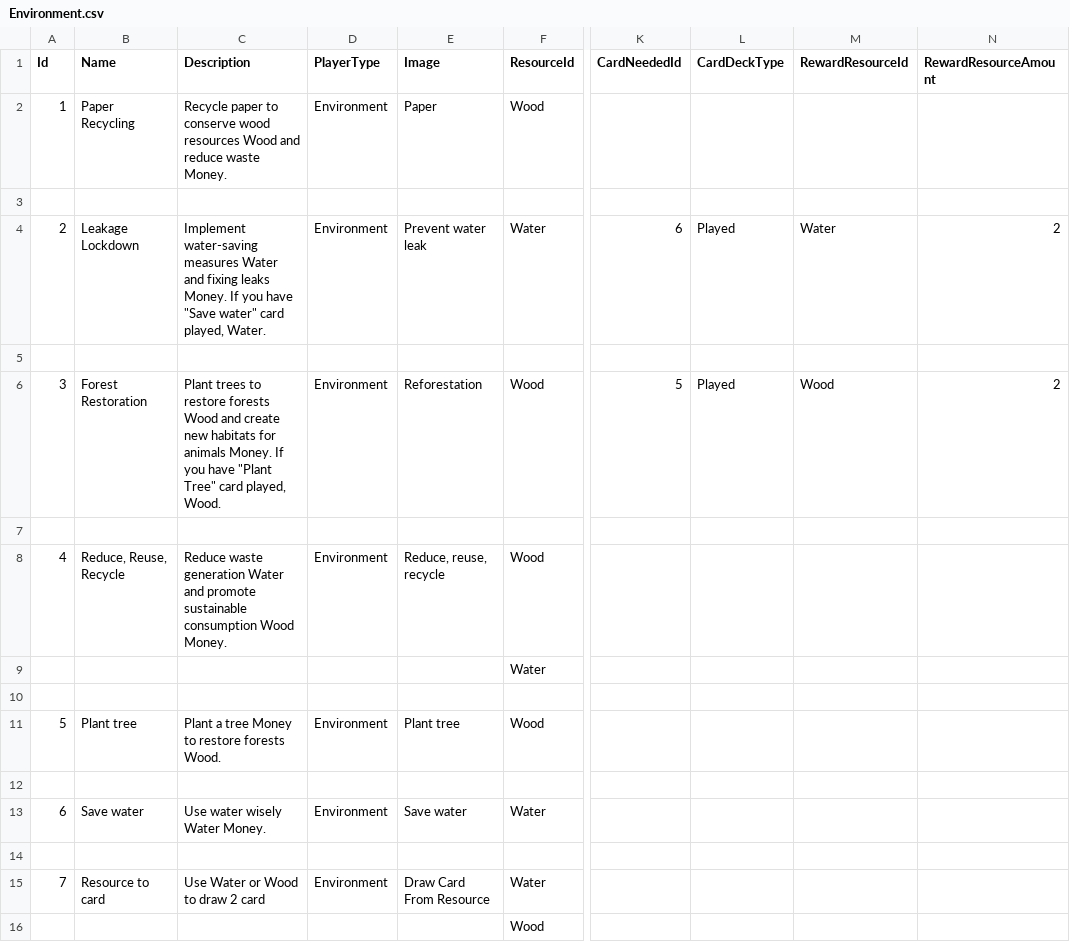
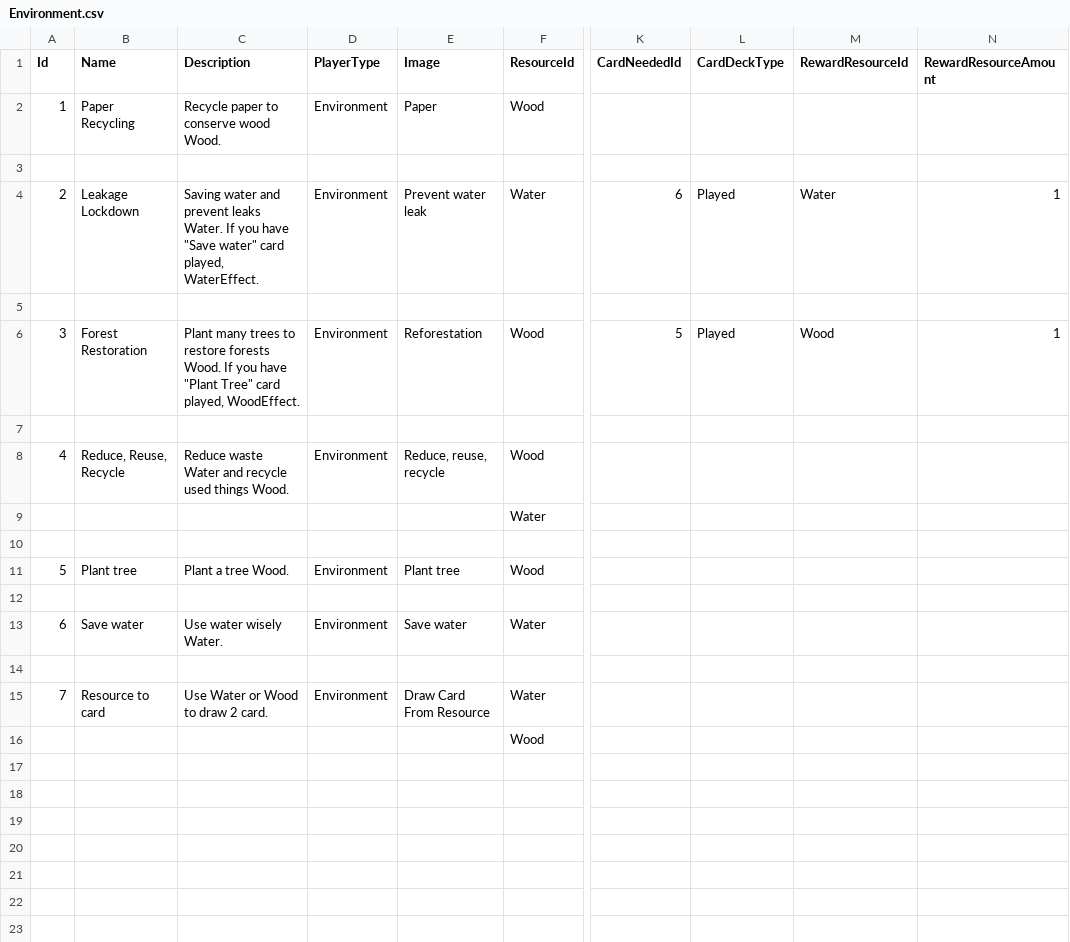
Before and after one commit to NhanVo-gmt/Green-vs-Greed, a CSV file: Assets/Resources/BlueprintData/Environment.csv, drawn as a sheet; only a part is shown, gaps mark what is left out; the diff names each change by its address in the sheet, - before the commit and + after, or states it on an @@ line.

```diff
--- a/Assets/Resources/BlueprintData/Environment.csv
+++ b/Assets/Resources/BlueprintData/Environment.csv
-C2 (Description): …conserve wood resources Wood and reduce waste Money.
+C2 (Description): …conserve wood Wood.
-C4 (Description): Implement water-saving measures Water and fixing leaks Money. If you have "Save water" card played, Water.
+C4 (Description): Saving water and prevent leaks Water. If you have "Save water" card played, WaterEffect.
-N4 (RewardResourceAmount): 2
+N4 (RewardResourceAmount): 1
-C6 (Description): Plant trees to restore forests Wood and create new habitats for animals Money. If you have "Plant Tree" card played, Wood.
+C6 (Description): Plant many trees to restore forests Wood. If you have "Plant Tree" card played, WoodEffect.
-N6 (RewardResourceAmount): 2
+N6 (RewardResourceAmount): 1
-C8 (Description): Reduce waste generation Water and promote sustainable consumption Wood Money.
+C8 (Description): Reduce waste Water and recycle used things Wood.
-C11 (Description): Plant a tree Money to restore forests Wood.
+C11 (Description): Plant a tree Wood.
-C13 (Description): Use water wisely Water Money.
+C13 (Description): Use water wisely Water.
-C15 (Description): Use Water or Wood to draw 2 card
+C15 (Description): Use Water or Wood to draw 2 card.
```
Also changed, not shown: Assets/Resources/BlueprintData/Corporation.csv, 4 other files.
